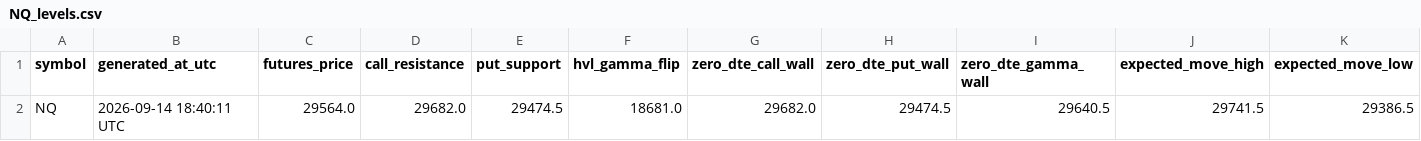
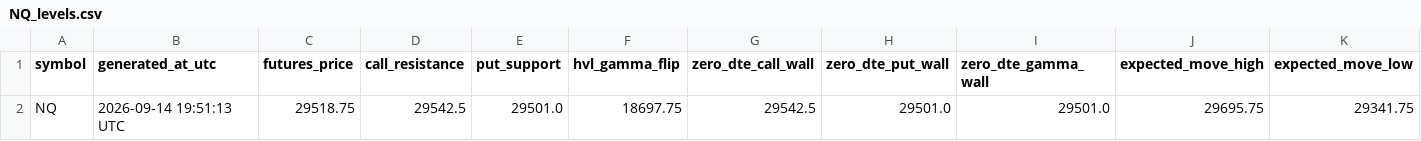
Before and after one commit to alfredintell/alfred-gamma-engine-free, a CSV file: out/NQ_levels.csv, drawn as a sheet; only a part is shown; removed rows and columns are numbered as before the commit, all else as after; rows hold the shown columns only; the diff names each change by its address in the sheet, - before the commit and + after, or states it on an @@ line.

Commit message:
Update Alfred gamma levels

```diff
--- a/out/NQ_levels.csv
+++ b/out/NQ_levels.csv
-row 2: NQ | 2026-09-14 18:40:11 UTC | 29564.0 | 29682.0 | 29474.5 | 18681.0 | 29682.0 | 29474.5 | 29640.5 | 29741.5 | 29386.5
+row 2: NQ | 2026-09-14 19:51:13 UTC | 29518.75 | 29542.5 | 29501.0 | 18697.75 | 29542.5 | 29501.0 | 29501.0 | 29695.75 | 29341.75
```
Also changed, not shown: out/ES_levels.csv, 8 other files.
